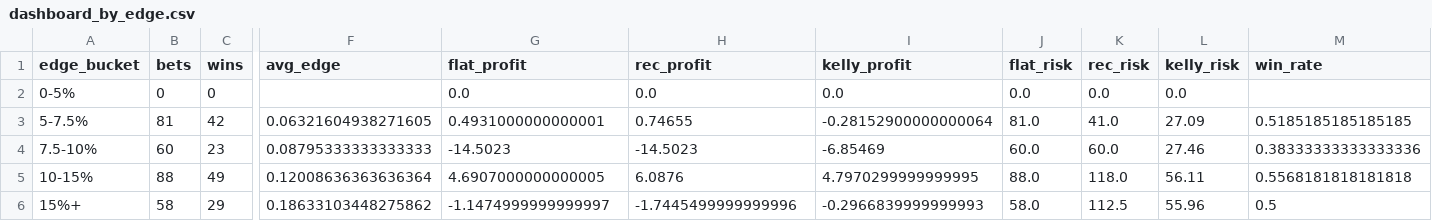
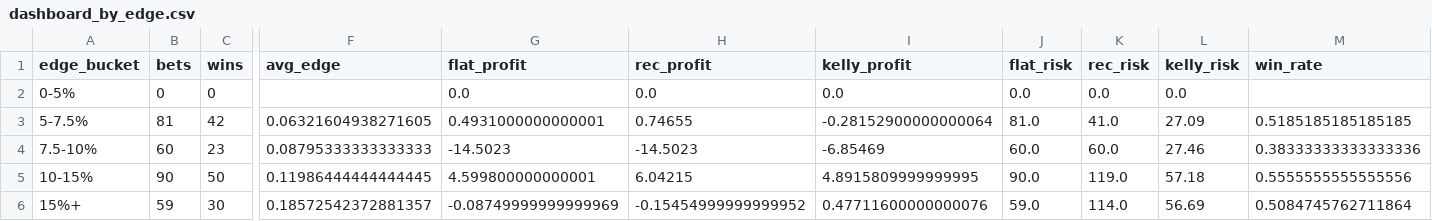
Before and after one commit to andrewrust04-blip/mlb-betting-model, a CSV file: dashboard_by_edge.csv, drawn as a sheet; only a part is shown, gaps mark what is left out; the diff covers the shown part only; the diff names each change by its address in the sheet, - before the commit and + after, or states it on an @@ line.

```diff
--- a/dashboard_by_edge.csv
+++ b/dashboard_by_edge.csv
-B5 (bets): 88
+B5 (bets): 90
-C5 (wins): 49
+C5 (wins): 50
-F5 (avg_edge): 0.12008636363636364
+F5 (avg_edge): 0.11986444444444445
-G5 (flat_profit): 4.6907000000000005
+G5 (flat_profit): 4.599800000000001
-H5 (rec_profit): 6.0876
+H5 (rec_profit): 6.04215
-I5 (kelly_profit): 4.7970299999999995
+I5 (kelly_profit): 4.8915809999999995
-J5 (flat_risk): 88.0
+J5 (flat_risk): 90.0
-K5 (rec_risk): 118.0
+K5 (rec_risk): 119.0
-L5 (kelly_risk): 56.11
+L5 (kelly_risk): 57.18
-M5 (win_rate): 0.5568181818181818
+M5 (win_rate): 0.5555555555555556
-B6 (bets): 58
+B6 (bets): 59
-C6 (wins): 29
+C6 (wins): 30
-F6 (avg_edge): 0.18633103448275862
+F6 (avg_edge): 0.18572542372881357
-G6 (flat_profit): -1.1474999999999997
+G6 (flat_profit): -0.08749999999999969
-H6 (rec_profit): -1.7445499999999996
+H6 (rec_profit): -0.15454999999999952
-I6 (kelly_profit): -0.2966839999999993
+I6 (kelly_profit): 0.47711600000000076
-J6 (flat_risk): 58.0
+J6 (flat_risk): 59.0
-K6 (rec_risk): 112.5
+K6 (rec_risk): 114.0
-L6 (kelly_risk): 55.96
+L6 (kelly_risk): 56.69
-M6 (win_rate): 0.5
+M6 (win_rate): 0.5084745762711864
```
Also changed, not shown: 7 edited cells elsewhere in this file, bet_log.csv, dashboard_by_side.csv, 5 other files.
